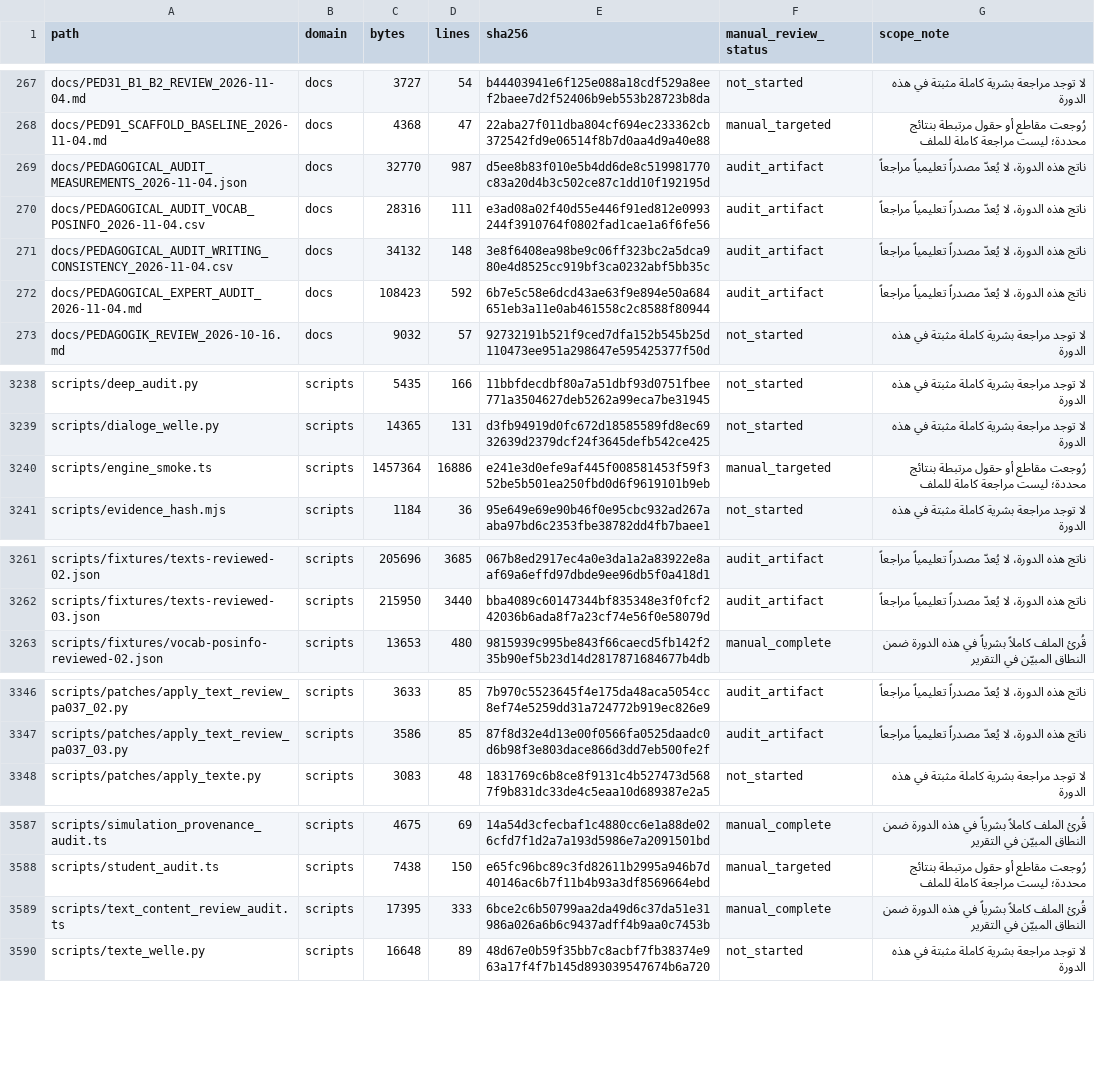
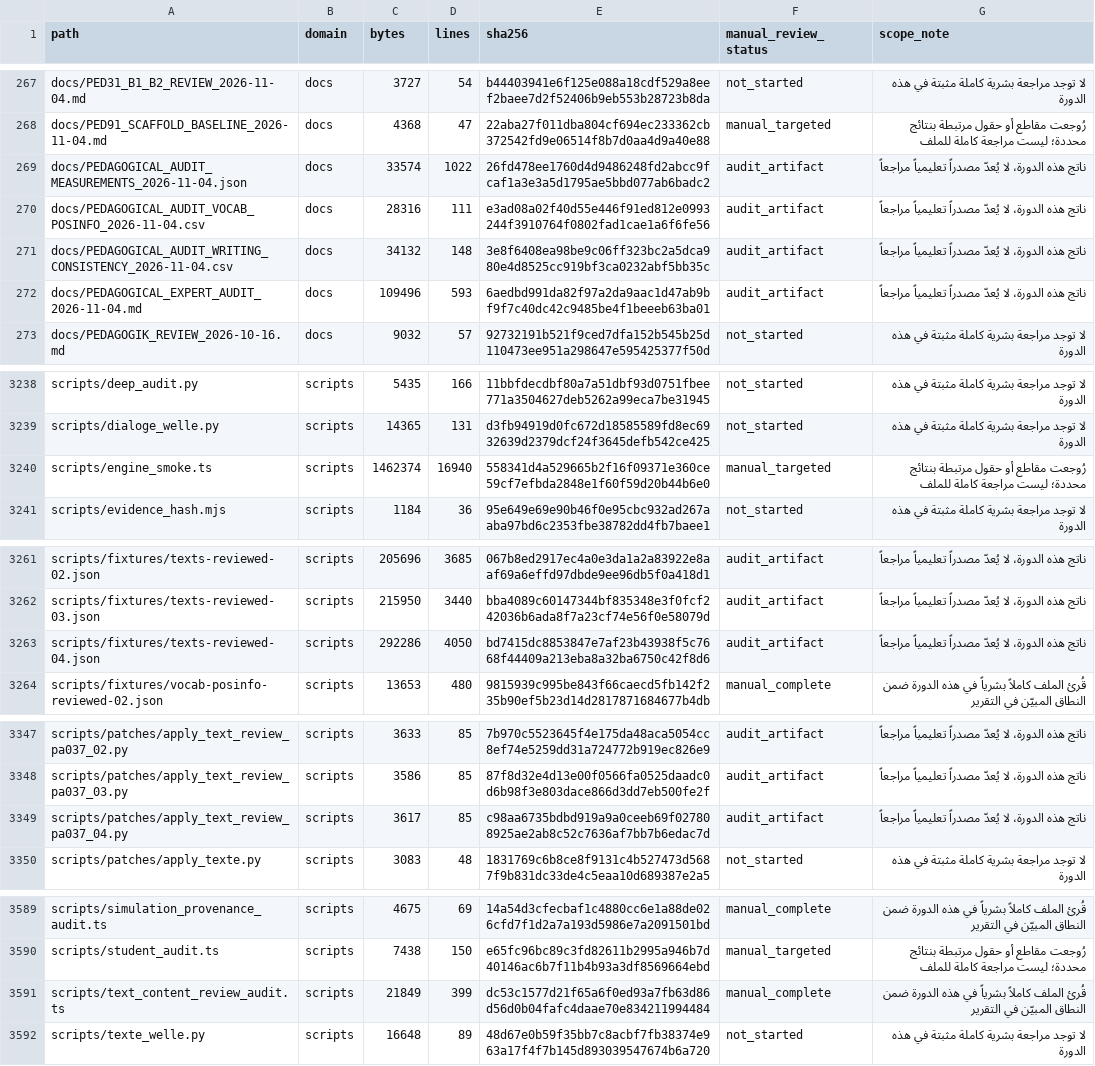
Before and after one commit to naderba69/wegb2, a CSV file: docs/PEDAGOGICAL_AUDIT_FILE_INVENTORY_2026-11-04.csv, drawn as a sheet; only a part is shown, gaps mark what is left out; the diff covers the shown part only.

Commit message:
Review B1 reading texts
Co-authored-by: arena-agent <297053741+arena-agent@users.noreply.github.com>

```diff
--- a/docs/PEDAGOGICAL_AUDIT_FILE_INVENTORY_2026-11-04.csv
+++ b/docs/PEDAGOGICAL_AUDIT_FILE_INVENTORY_2026-11-04.csv
@@ -268,6 +268,6 @@ docs/PED31_B1_B2_REVIEW_2026-11-04.md,docs,3727,54,b44403941e6f125e088a18cdf529a
 docs/PED91_SCAFFOLD_BASELINE_2026-11-04.md,docs,4368,47,22aba27f011dba804cf694ec233362cb372542fd9e06514f8b7d0aa4d9a40e88,manual_targeted,رُوجعت مقاطع أو حقول مرتبطة بنتائج محددة؛ ليست مراجعة كاملة للملف
-docs/PEDAGOGICAL_AUDIT_MEASUREMENTS_2026-11-04.json,docs,32770,987,d5ee8b83f010e5b4dd6de8c519981770c83a20d4b3c502ce87c1dd10f192195d,audit_artifact,ناتج هذه الدورة، لا يُعدّ مصدراً تعليمياً مراجعاً
+docs/PEDAGOGICAL_AUDIT_MEASUREMENTS_2026-11-04.json,docs,33574,1022,26fd478ee1760d4d9486248fd2abcc9fcaf1a3e3a5d1795ae5bbd077ab6badc2,audit_artifact,ناتج هذه الدورة، لا يُعدّ مصدراً تعليمياً مراجعاً
 docs/PEDAGOGICAL_AUDIT_VOCAB_POSINFO_2026-11-04.csv,docs,28316,111,e3ad08a02f40d55e446f91ed812e0993244f3910764f0802fad1cae1a6f6fe56,audit_artifact,ناتج هذه الدورة، لا يُعدّ مصدراً تعليمياً مراجعاً
 docs/PEDAGOGICAL_AUDIT_WRITING_CONSISTENCY_2026-11-04.csv,docs,34132,148,3e8f6408ea98be9c06ff323bc2a5dca980e4d8525cc919bf3ca0232abf5bb35c,audit_artifact,ناتج هذه الدورة، لا يُعدّ مصدراً تعليمياً مراجعاً
-docs/PEDAGOGICAL_EXPERT_AUDIT_2026-11-04.md,docs,108423,592,6b7e5c58e6dcd43ae63f9e894e50a684651eb3a11e0ab461558c2c8588f80944,audit_artifact,ناتج هذه الدورة، لا يُعدّ مصدراً تعليمياً مراجعاً
+docs/PEDAGOGICAL_EXPERT_AUDIT_2026-11-04.md,docs,109496,593,6aedbd991da82f97a2da9aac1d47ab9bf9f7c40dc42c9485be4f1beeeb63ba01,audit_artifact,ناتج هذه الدورة، لا يُعدّ مصدراً تعليمياً مراجعاً
 docs/PEDAGOGIK_REVIEW_2026-10-16.md,docs,9032,57,92732191b521f9ced7dfa152b545b25d110473ee951a298647e595425377f50d,not_started,لا توجد مراجعة بشرية كاملة مثبتة في هذه الدورة
@@ -3239,3 +3239,3 @@ scripts/deep_audit.py,scripts,5435,166,11bbfdecdbf80a7a51dbf93d0751fbee771a35046
 scripts/dialoge_welle.py,scripts,14365,131,d3fb94919d0fc672d18585589fd8ec6932639d2379dcf24f3645defb542ce425,not_started,لا توجد مراجعة بشرية كاملة مثبتة في هذه الدورة
-scripts/engine_smoke.ts,scripts,1457364,16886,e241e3d0efe9af445f008581453f59f352be5b501ea250fbd0d6f9619101b9eb,manual_targeted,رُوجعت مقاطع أو حقول مرتبطة بنتائج محددة؛ ليست مراجعة كاملة للملف
+scripts/engine_smoke.ts,scripts,1462374,16940,558341d4a529665b2f16f09371e360ce59cf7efbda2848e1f60f59d20b44b6e0,manual_targeted,رُوجعت مقاطع أو حقول مرتبطة بنتائج محددة؛ ليست مراجعة كاملة للملف
 scripts/evidence_hash.mjs,scripts,1184,36,95e649e69e90b46f0e95cbc932ad267aaba97bd6c2353fbe38782dd4fb7baee1,not_started,لا توجد مراجعة بشرية كاملة مثبتة في هذه الدورة
@@ -3262,2 +3262,3 @@ scripts/fixtures/texts-reviewed-02.json,scripts,205696,3685,067b8ed2917ec4a0e3da
 scripts/fixtures/texts-reviewed-03.json,scripts,215950,3440,bba4089c60147344bf835348e3f0fcf242036b6ada8f7a23cf74e56f0e58079d,audit_artifact,ناتج هذه الدورة، لا يُعدّ مصدراً تعليمياً مراجعاً
+scripts/fixtures/texts-reviewed-04.json,scripts,292286,4050,bd7415dc8853847e7af23b43938f5c7668f44409a213eba8a32ba6750c42f8d6,audit_artifact,ناتج هذه الدورة، لا يُعدّ مصدراً تعليمياً مراجعاً
 scripts/fixtures/vocab-posinfo-reviewed-02.json,scripts,13653,480,9815939c995be843f66caecd5fb142f235b90ef5b23d14d2817871684677b4db,manual_complete,قُرئ الملف كاملاً بشرياً في هذه الدورة ضمن النطاق المبيّن في التقرير
@@ -3347,2 +3348,3 @@ scripts/patches/apply_text_review_pa037_02.py,scripts,3633,85,7b970c5523645f4e17
 scripts/patches/apply_text_review_pa037_03.py,scripts,3586,85,87f8d32e4d13e00f0566fa0525daadc0d6b98f3e803dace866d3dd7eb500fe2f,audit_artifact,ناتج هذه الدورة، لا يُعدّ مصدراً تعليمياً مراجعاً
+scripts/patches/apply_text_review_pa037_04.py,scripts,3617,85,c98aa6735bdbd919a9a0ceeb69f027808925ae2ab8c52c7636af7bb7b6edac7d,audit_artifact,ناتج هذه الدورة، لا يُعدّ مصدراً تعليمياً مراجعاً
 scripts/patches/apply_texte.py,scripts,3083,48,1831769c6b8ce8f9131c4b527473d5687f9b831dc33de4c5eaa10d689387e2a5,not_started,لا توجد مراجعة بشرية كاملة مثبتة في هذه الدورة
@@ -3588,3 +3590,3 @@ scripts/simulation_provenance_audit.ts,scripts,4675,69,14a54d3cfecbaf1c4880cc6e1
 scripts/student_audit.ts,scripts,7438,150,e65fc96bc89c3fd82611b2995a946b7d40146ac6b7f11b4b93a3df8569664ebd,manual_targeted,رُوجعت مقاطع أو حقول مرتبطة بنتائج محددة؛ ليست مراجعة كاملة للملف
-scripts/text_content_review_audit.ts,scripts,17395,333,6bce2c6b50799aa2da49d6c37da51e31986a026a6b6c9437adff4b9aa0c7453b,manual_complete,قُرئ الملف كاملاً بشرياً في هذه الدورة ضمن النطاق المبيّن في التقرير
+scripts/text_content_review_audit.ts,scripts,21849,399,dc53c1577d21f65a6f0ed93a7fb63d86d56d0b04fafc4daae70e834211994484,manual_complete,قُرئ الملف كاملاً بشرياً في هذه الدورة ضمن النطاق المبيّن في التقرير
 scripts/texte_welle.py,scripts,16648,89,48d67e0b59f35bb7c8acbf7fb38374e963a17f4f7b145d893039547674b6a720,not_started,لا توجد مراجعة بشرية كاملة مثبتة في هذه الدورة
```
Also changed, not shown: 2 edited cells elsewhere in this file, 7 other files.
